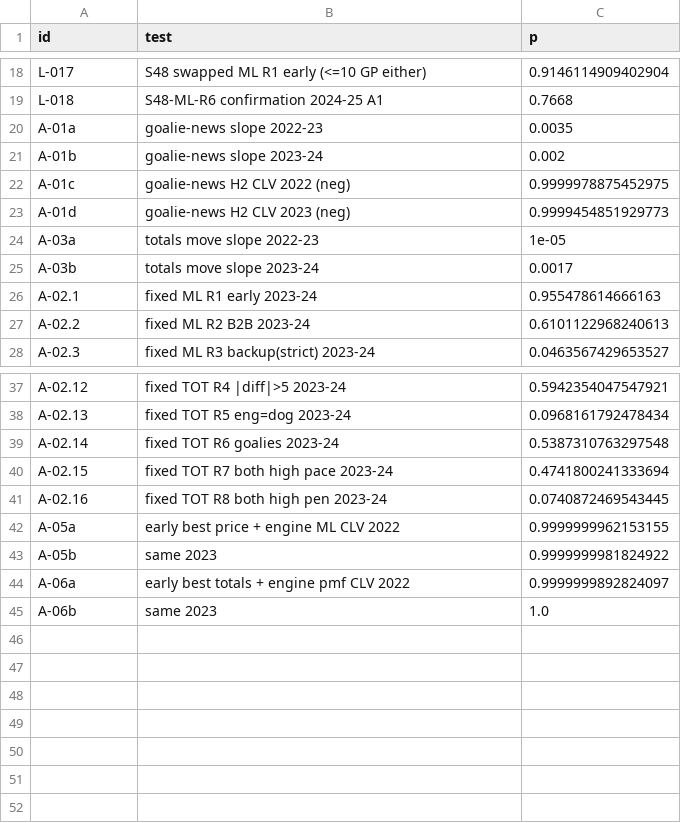
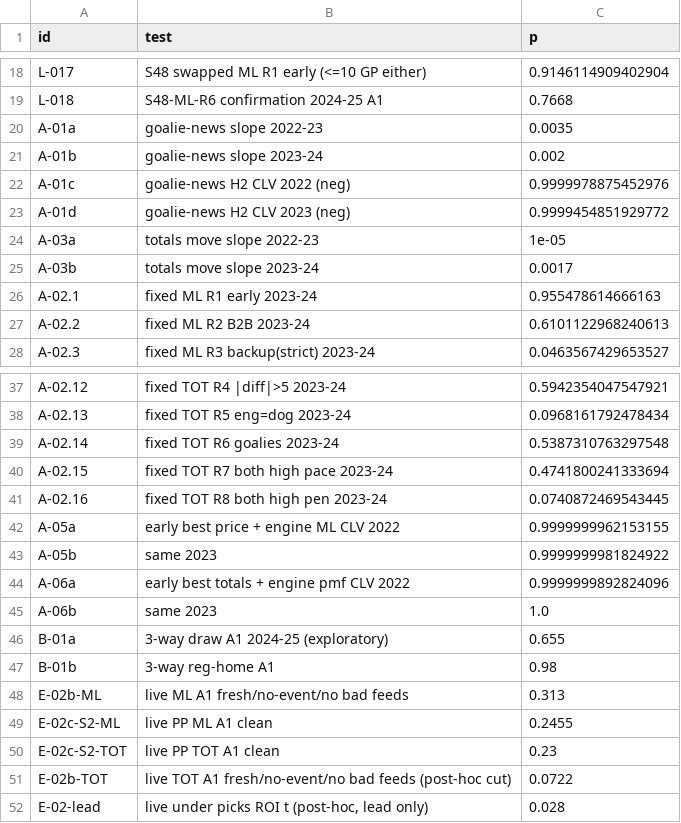
Before and after one commit to jwallace115/mlb-model, a CSV file: research/nhl_sim/edge_hunt_2026-09-30/hunt_2026-09-30/family.csv, drawn as a sheet; only a part is shown, gaps mark what is left out.

```diff
--- a/research/nhl_sim/edge_hunt_2026-09-30/hunt_2026-09-30/family.csv
+++ b/research/nhl_sim/edge_hunt_2026-09-30/hunt_2026-09-30/family.csv
@@ -21,4 +21,4 @@ A-01a,goalie-news slope 2022-23,0.0035
 A-01b,goalie-news slope 2023-24,0.002
-A-01c,goalie-news H2 CLV 2022 (neg),0.9999978875452975
-A-01d,goalie-news H2 CLV 2023 (neg),0.9999454851929773
+A-01c,goalie-news H2 CLV 2022 (neg),0.9999978875452976
+A-01d,goalie-news H2 CLV 2023 (neg),0.9999454851929772
 A-03a,totals move slope 2022-23,1e-05
@@ -43,3 +43,10 @@ A-05a,early best price + engine ML CLV 2022,0.9999999962153155
 A-05b,same 2023,0.9999999981824922
-A-06a,early best totals + engine pmf CLV 2022,0.9999999892824097
+A-06a,early best totals + engine pmf CLV 2022,0.9999999892824096
 A-06b,same 2023,1.0
+B-01a,3-way draw A1 2024-25 (exploratory),0.655
+B-01b,3-way reg-home A1,0.98
+E-02b-ML,live ML A1 fresh/no-event/no bad feeds,0.313
+E-02c-S2-ML,live PP ML A1 clean,0.2455
+E-02c-S2-TOT,live PP TOT A1 clean,0.23
+E-02b-TOT,live TOT A1 fresh/no-event/no bad feeds (post-hoc cut),0.0722
+E-02-lead,"live under picks ROI t (post-hoc, lead only)",0.028
```
Also changed, not shown: 18 other files.
